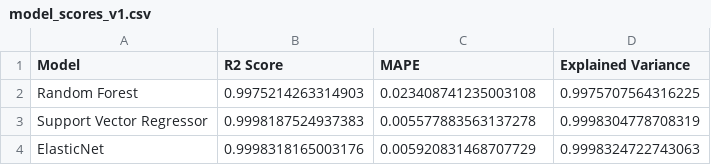
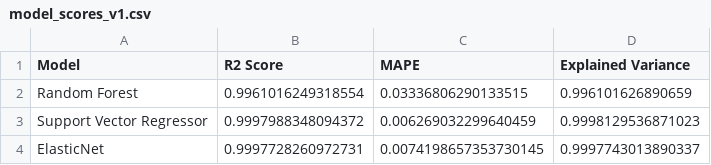
Before and after one commit to furkanmar/G-z-Bitirme, a CSV file: model_scores_v1.csv, drawn as a sheet.

```diff
--- a/model_scores_v1.csv
+++ b/model_scores_v1.csv
@@ -1,4 +1,4 @@
 Model,R2 Score,MAPE,Explained Variance
-Random Forest,0.9975214263314903,0.023408741235003108,0.9975707564316225
-Support Vector Regressor,0.9998187524937383,0.005577883563137278,0.9998304778708319
-ElasticNet,0.9998318165003176,0.005920831468707729,0.9998324722743063
+Random Forest,0.9961016249318554,0.03336806290133515,0.996101626890659
+Support Vector Regressor,0.9997988348094372,0.006269032299640459,0.9998129536871023
+ElasticNet,0.9997728260972731,0.0074198657353730145,0.9997743013890337
```
Also changed, not shown: synthetic_data.csv, 7 other files.
